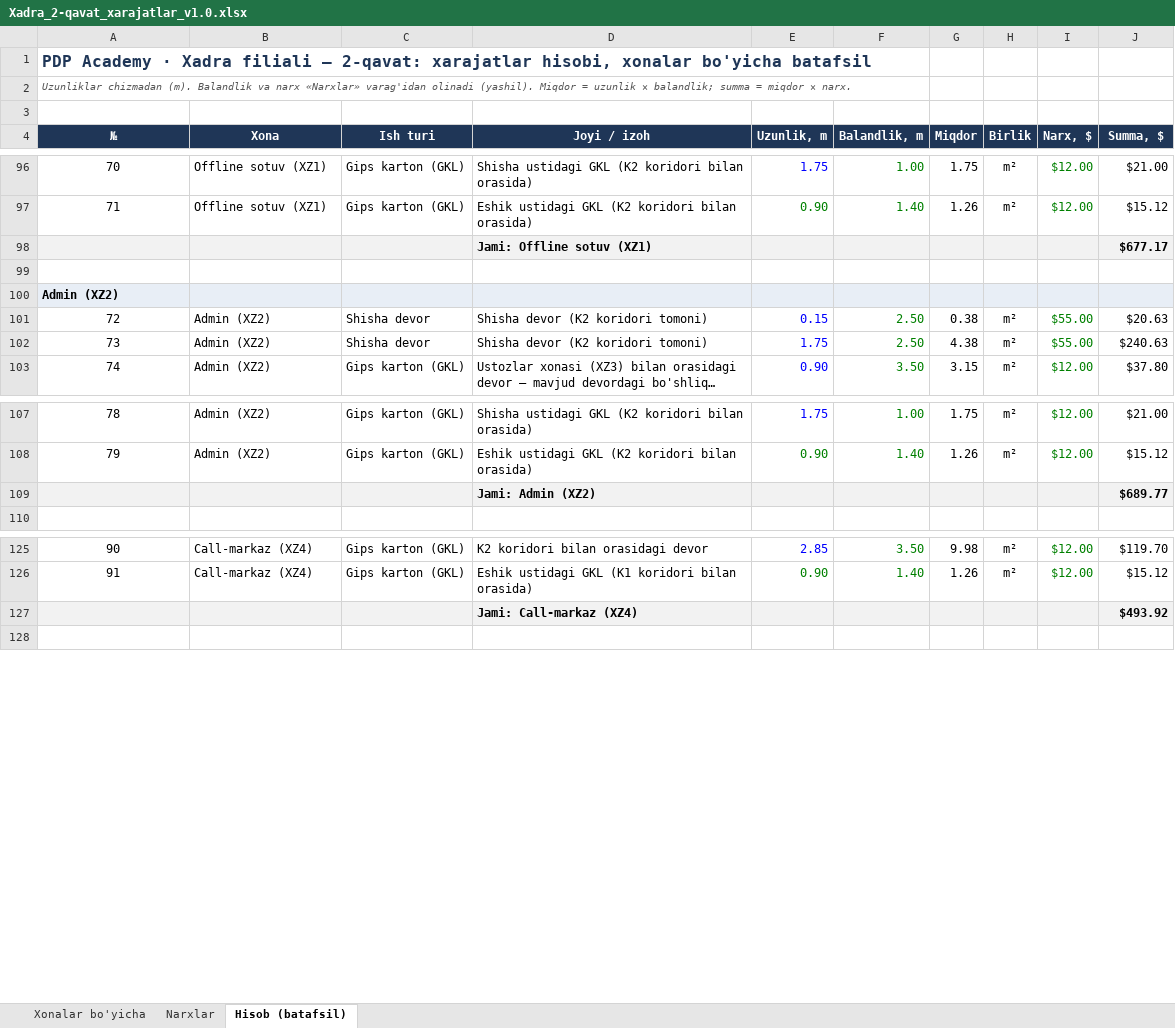
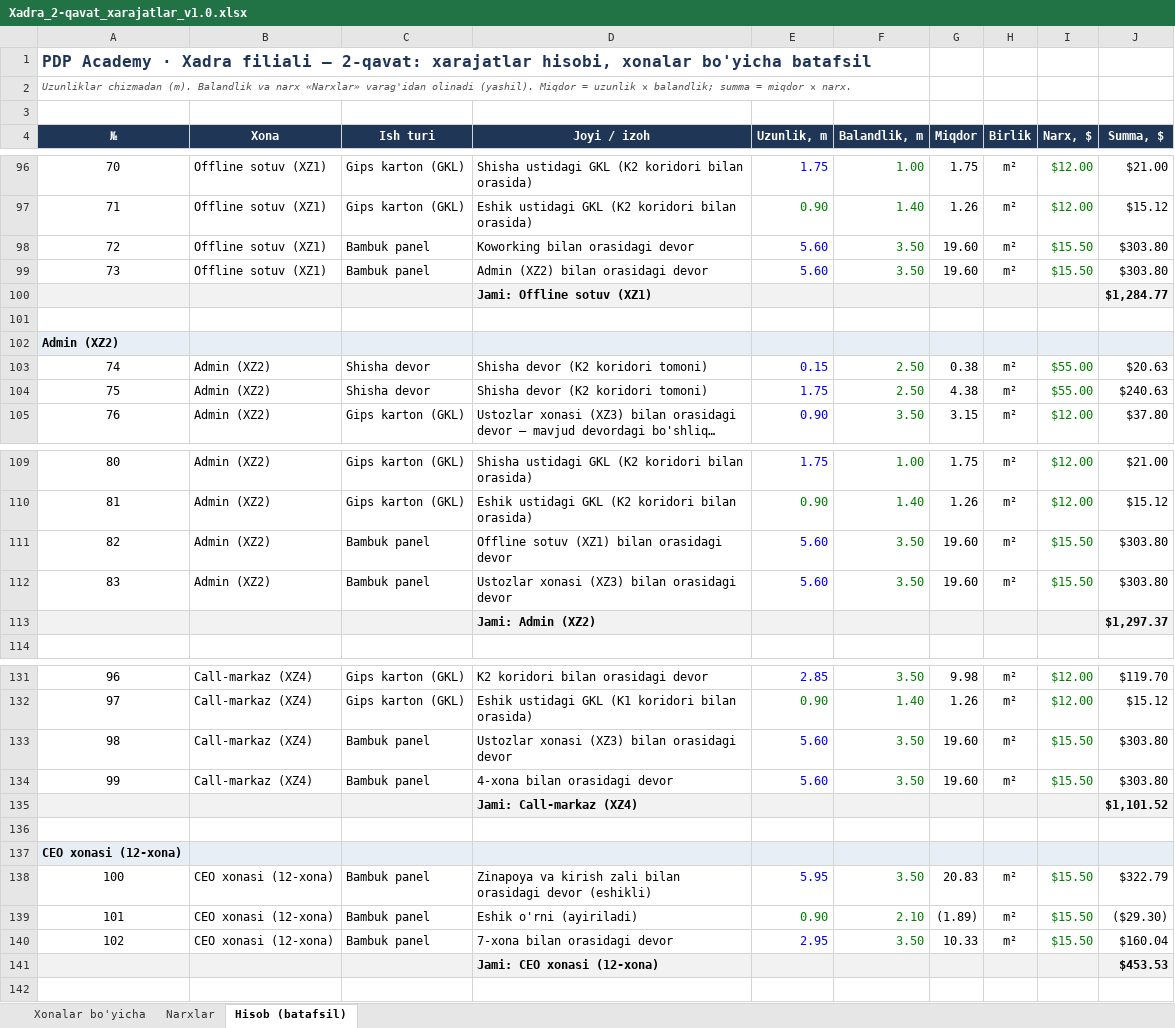
Before and after one commit to Behzod1998/pdp, an Excel workbook: xadra-filiali/hisob/Xadra_2-qavat_xarajatlar_v1.0.xlsx, sheet Hisob (batafsil), drawn as a sheet; only a part is shown, gaps mark what is left out; long unchanged cells end in …; values as stored, in another font and other column widths than the file's, no borders; removed rows and columns are numbered as before the commit, all else as after; the diff covers the shown part only; the diff names each change by its address in the sheet, - before the commit and + after, or states it on an @@ line.

```diff
--- a/xadra-filiali/hisob/Xadra_2-qavat_xarajatlar_v1.0.xlsx (sheet Hisob (batafsil))
+++ b/xadra-filiali/hisob/Xadra_2-qavat_xarajatlar_v1.0.xlsx (sheet Hisob (batafsil))
-row 98:  |  |  | Jami: Offline sotuv (XZ1) |  |  |  |  |  | $677.17
+row 98: 72 | Offline sotuv (XZ1) | Bambuk panel | Koworking bilan orasidagi devor | 5.60 | 3.50 | 19.60 | m² | $15.50 | $303.80
+row 99: 73 | Offline sotuv (XZ1) | Bambuk panel | Admin (XZ2) bilan orasidagi devor | 5.60 | 3.50 | 19.60 | m² | $15.50 | $303.80
+row 100:  |  |  | Jami: Offline sotuv (XZ1) |  |  |  |  |  | $1,284.77
@@ column A (№) renumbered between rows 103 and 198 @@
-row 109:  |  |  | Jami: Admin (XZ2) |  |  |  |  |  | $689.77
+row 111: 82 | Admin (XZ2) | Bambuk panel | Offline sotuv (XZ1) bilan orasidagi devor | 5.60 | 3.50 | 19.60 | m² | $15.50 | $303.80
+row 112: 83 | Admin (XZ2) | Bambuk panel | Ustozlar xonasi (XZ3) bilan orasidagi devor | 5.60 | 3.50 | 19.60 | m² | $15.50 | $303.80
+row 113:  |  |  | Jami: Admin (XZ2) |  |  |  |  |  | $1,297.37
+row 133: 98 | Call-markaz (XZ4) | Bambuk panel | Ustozlar xonasi (XZ3) bilan orasidagi devor | 5.60 | 3.50 | 19.60 | m² | $15.50 | $303.80
+row 134: 99 | Call-markaz (XZ4) | Bambuk panel | 4-xona bilan orasidagi devor | 5.60 | 3.50 | 19.60 | m² | $15.50 | $303.80
+row 135:  |  |  | Jami: Call-markaz (XZ4) |  |  |  |  |  | $1,101.52
-A136:J136 fill: #F2F2F2
+A136:J136 fill: none
-row 136:  |  |  | Jami: Call-markaz (XZ4) |  |  |  |  |  | $493.92
+row 136: (empty)
+row 137: CEO xonasi (12-xona)
+row 138: 100 | CEO xonasi (12-xona) | Bambuk panel | Zinapoya va kirish zali bilan orasidagi devor (eshikli) | 5.95 | 3.50 | 20.83 | m² | $15.50 | $322.79
+row 139: 101 | CEO xonasi (12-xona) | Bambuk panel | Eshik o'rni (ayiriladi) | 0.90 | 2.10 | (1.89) | m² | $15.50 | ($29.30)
+row 140: 102 | CEO xonasi (12-xona) | Bambuk panel | 7-xona bilan orasidagi devor | 2.95 | 3.50 | 10.33 | m² | $15.50 | $160.04
+row 141:  |  |  | Jami: CEO xonasi (12-xona) |  |  |  |  |  | $453.53
```
Also changed, not shown: 3 added rows, 1 removed row and 1 edited cell elsewhere in this sheet, sheet Xonalar bo'yicha, sheet Narxlar, formulas that keep their value, 2 other files.
